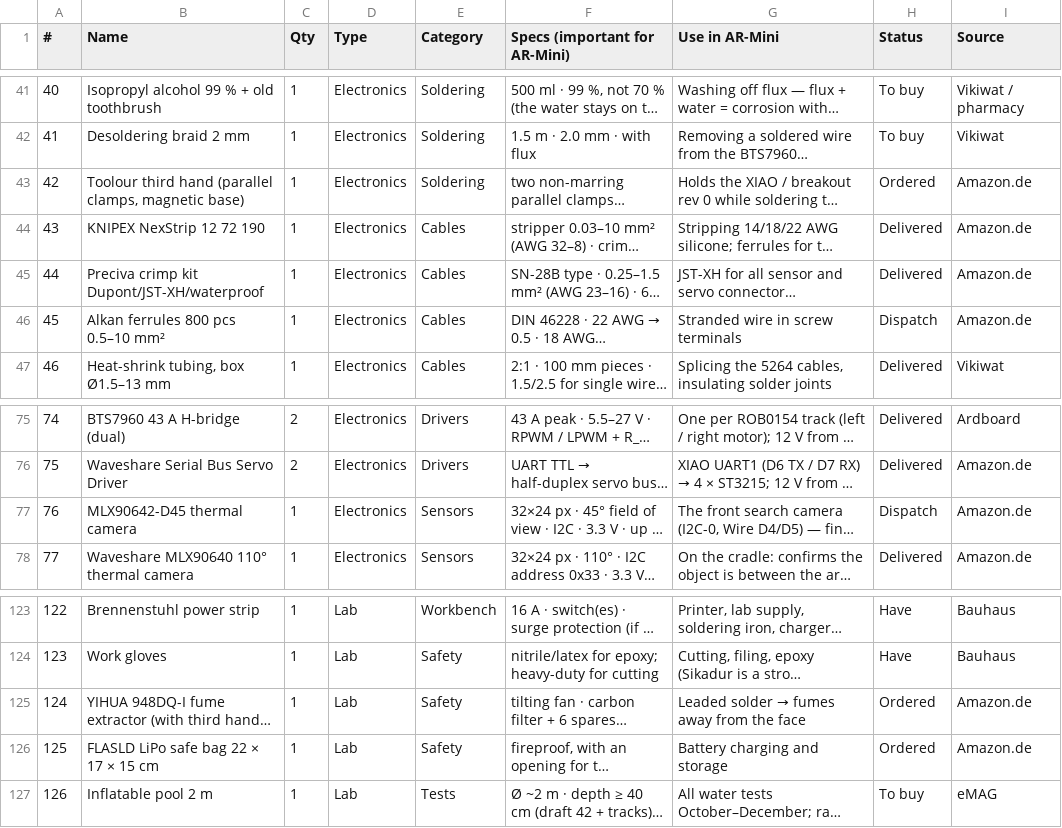
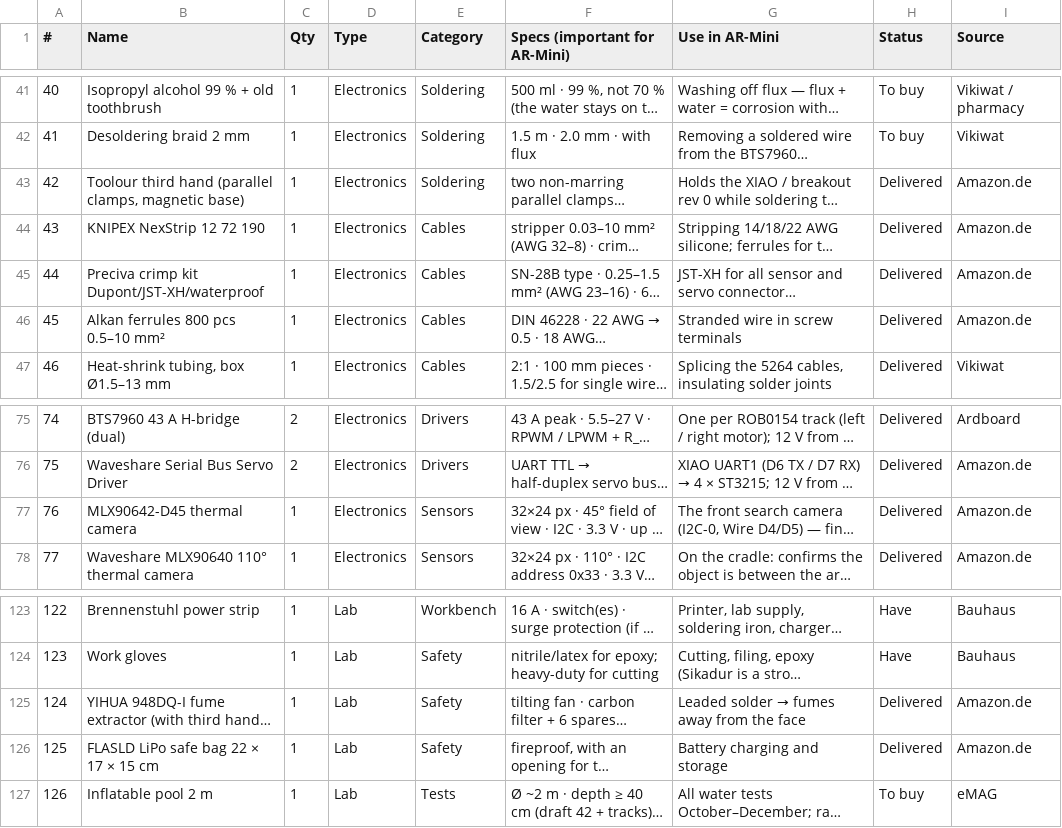
Before and after one commit to TKyoseva/ARmini, a CSV file: docs/bom/bom.csv, drawn as a sheet; only a part is shown, gaps mark what is left out; long unchanged cells end in …; the diff covers the shown part only; the diff names each change by its address in the sheet, - before the commit and + after, or states it on an @@ line.

```diff
--- a/docs/bom/bom.csv
+++ b/docs/bom/bom.csv
-H43 (Status): Ordered
+H43 (Status): Delivered
-H46 (Status): Dispatch
+H46 (Status): Delivered
-H77 (Status): Dispatch
+H77 (Status): Delivered
-H125:H126 (Status): Ordered
+H125:H126 (Status): Delivered
```
Also changed, not shown: 3 added rows and 14 edited cells elsewhere in this file, 4 other files.
